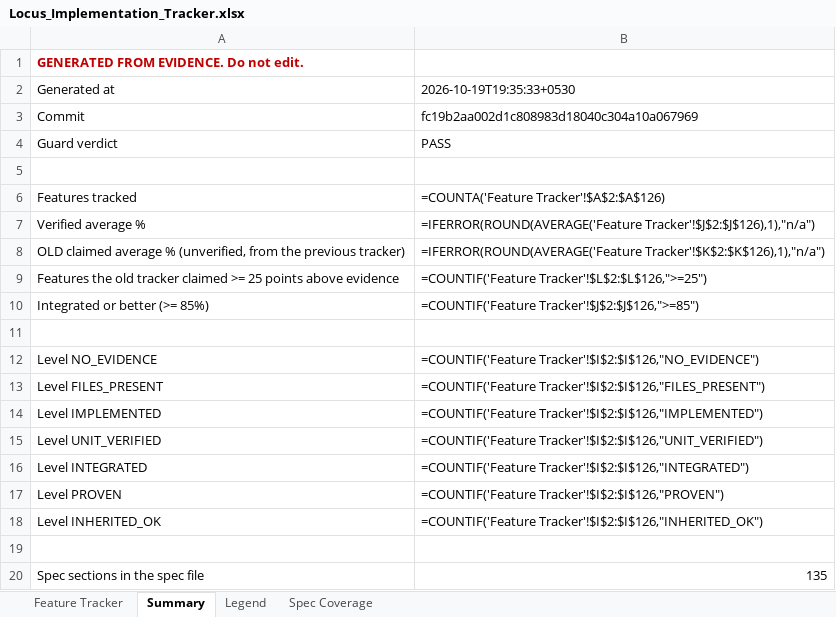
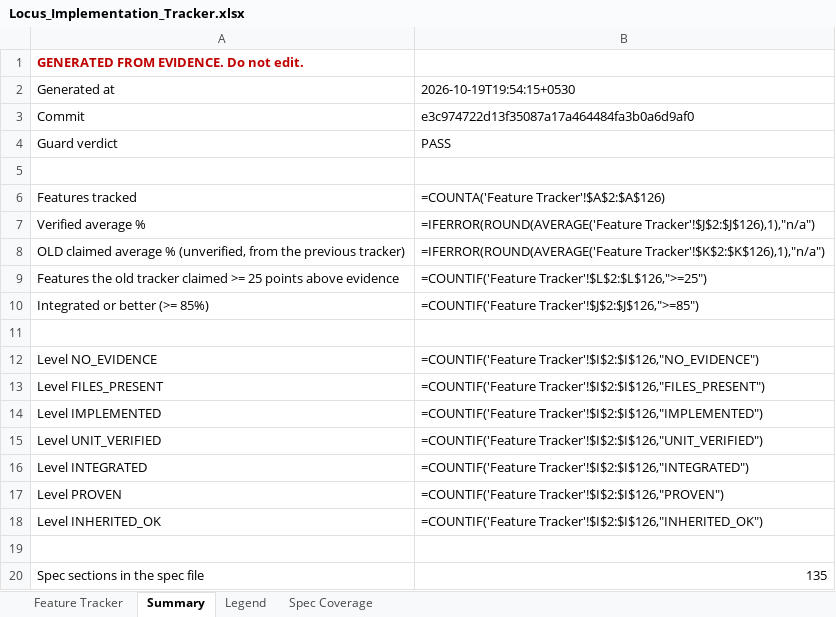
Before and after one commit to Shivamxp23/Locus-OS, an Excel workbook: .keysndocs/Documentation/Implementation Plans/Implementation Report/Locus_Implementation_Tracker.xlsx, sheet Summary, drawn as a sheet; values as stored, in another font and other column widths than the file's, no borders; formulas without a stored value are shown as written; the diff names each change by its address in the sheet, - before the commit and + after, or states it on an @@ line.

Commit message:
chore(tracker): refresh after US-12

```diff
--- a/.keysndocs/Documentation/Implementation Plans/Implementation Report/Locus_Implementation_Tracker.xlsx (sheet Summary)
+++ b/.keysndocs/Documentation/Implementation Plans/Implementation Report/Locus_Implementation_Tracker.xlsx (sheet Summary)
-B2: 2026-10-19T19:35:33+0530
+B2: 2026-10-19T19:54:15+0530
-B3: fc19b2aa002d1c808983d18040c304a10a067969
+B3: e3c974722d13f35087a17a464484fa3b0a6d9af0
```
Also changed, not shown: 3 other files.
